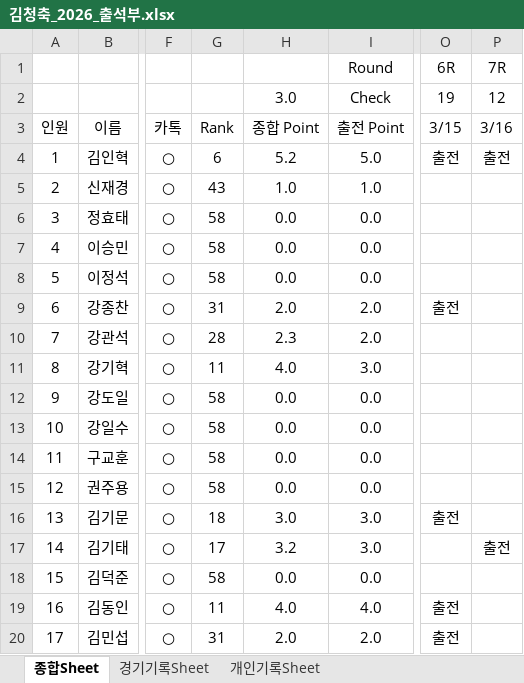
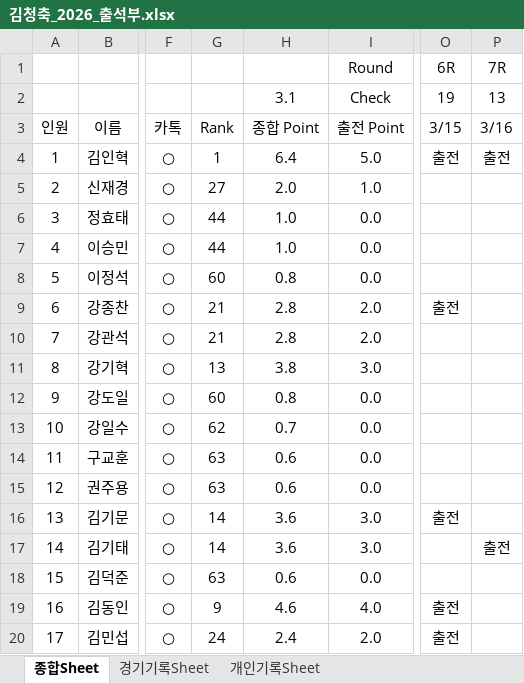
Before and after one commit to winclead/FCKCC, an Excel workbook: 김청축_2026_출석부.xlsx, sheet 종합Sheet, drawn as a sheet; only a part is shown, gaps mark what is left out; values as stored, in another font and other column widths than the file's, no borders; conditional formats not drawn; the diff covers the shown part only; the diff names each change by its address in the sheet, - before the commit and + after, or states it on an @@ line.

```diff
--- a/김청축_2026_출석부.xlsx (sheet 종합Sheet)
+++ b/김청축_2026_출석부.xlsx (sheet 종합Sheet)
-H2: 3.0
+H2: 3.1
-P2 (7R): 12
+P2 (7R): 13
-G4: 6
+G4: 1
-H4: 5.2
+H4: 6.4
-G5: 43
+G5: 27
-H5: 1.0
+H5: 2.0
-G6:G7: 58
+G6:G7: 44
-H6:H7: 0.0
+H6:H7: 1.0
-G8: 58
+G8: 60
-H8: 0.0
+H8: 0.8
-G9: 31
+G9: 21
-H9: 2.0
+H9: 2.8
-G10: 28
+G10: 21
-H10: 2.3
+H10: 2.8
-G11: 11
+G11: 13
-H11: 4.0
+H11: 3.8
-G12: 58
+G12: 60
-H12: 0.0
+H12: 0.8
-G13: 58
+G13: 62
-H13: 0.0
+H13: 0.7
-G14:G15: 58
+G14:G15: 63
-H14:H15: 0.0
+H14:H15: 0.6
-G16: 18
+G16: 14
-H16: 3.0
+H16: 3.6
-G17: 17
+G17: 14
-H17: 3.2
+H17: 3.6
-G18: 58
+G18: 63
-H18: 0.0
+H18: 0.6
-G19: 11
+G19: 9
-H19: 4.0
+H19: 4.6
-G20: 31
+G20: 24
-H20: 2.0
+H20: 2.4
```
Also changed, not shown: 122 edited cells elsewhere in this sheet, sheet 개인기록Sheet, sheet 경기기록Sheet, formulas that keep their value.
